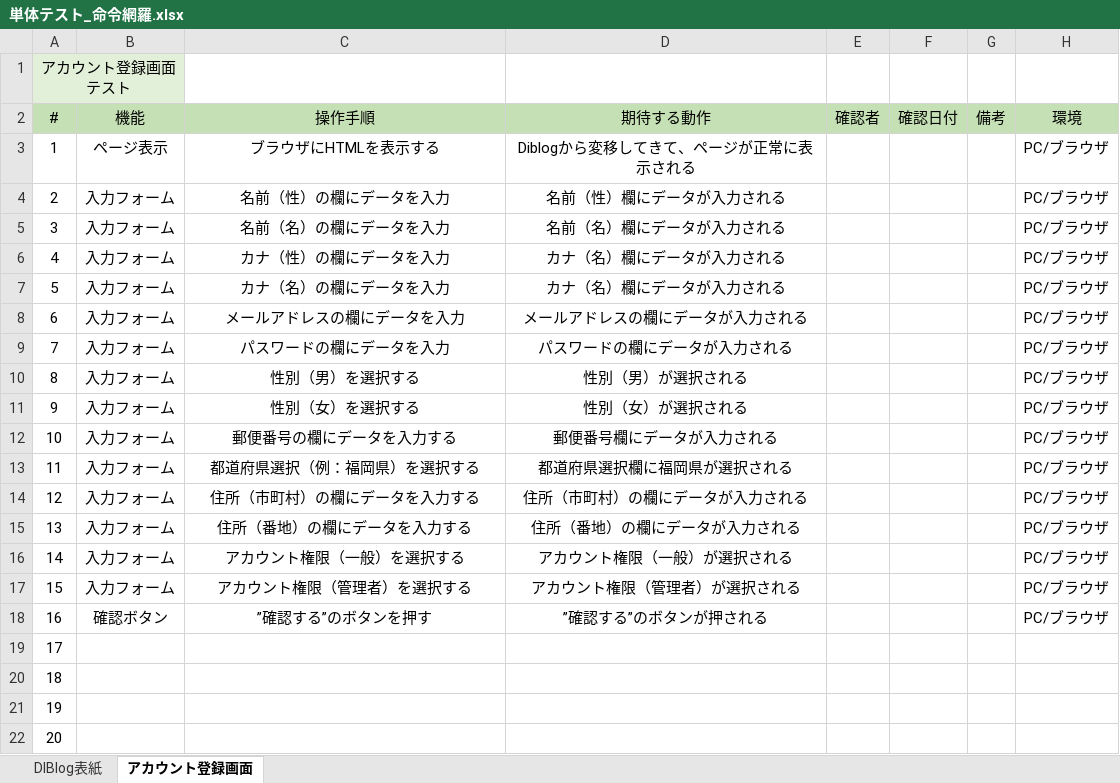
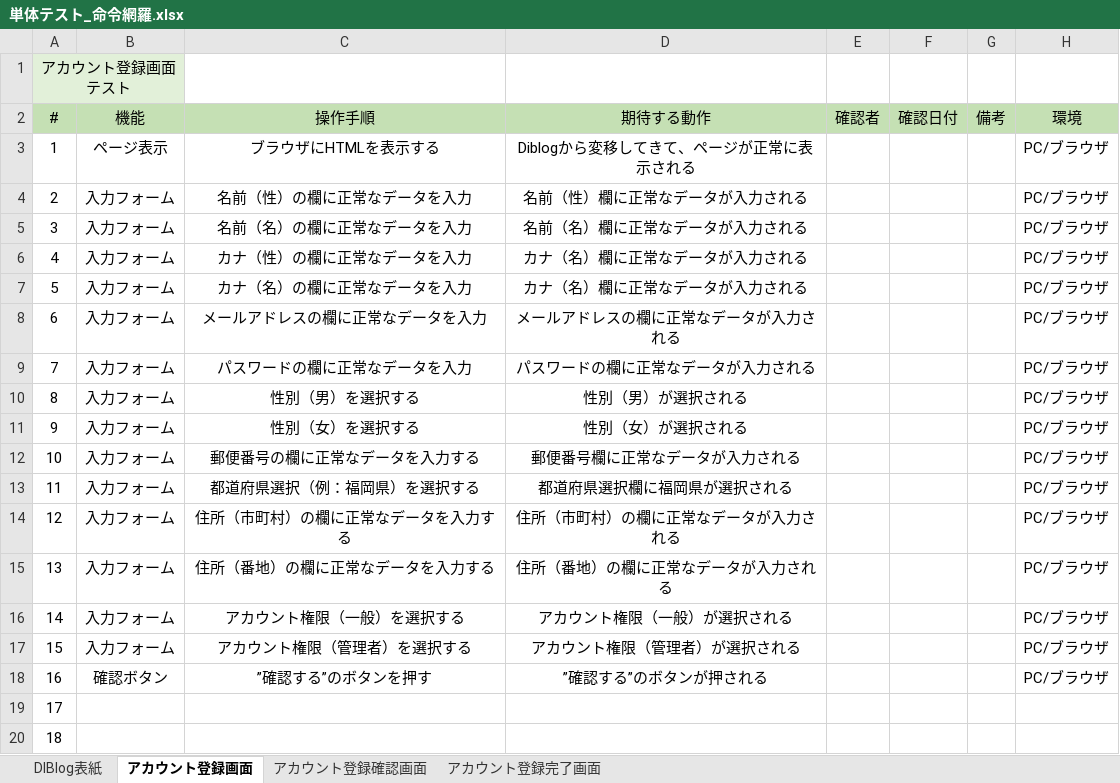
Before and after one commit to KokiNakano-14/account, an Excel workbook: client_account/test_Excel/単体テスト_命令網羅.xlsx, sheet アカウント登録画面, drawn as a sheet; only a part is shown; the shorter side is filled out with more unchanged rows; values as stored, in another font and other column widths than the file's, no borders; the diff names each change by its address in the sheet, - before the commit and + after, or states it on an @@ line.

```diff
--- a/client_account/test_Excel/単体テスト_命令網羅.xlsx (sheet アカウント登録画面)
+++ b/client_account/test_Excel/単体テスト_命令網羅.xlsx (sheet アカウント登録画面)
+sheet tab: アカウント登録確認画面
+sheet tab: アカウント登録完了画面
-C4 (操作手順): 名前（性）の欄にデータを入力
+C4 (操作手順): 名前（性）の欄に正常なデータを入力
-D4 (期待する動作): 名前（性）欄にデータが入力される
+D4 (期待する動作): 名前（性）欄に正常なデータが入力される
-C5 (操作手順): 名前（名）の欄にデータを入力
+C5 (操作手順): 名前（名）の欄に正常なデータを入力
-D5 (期待する動作): 名前（名）欄にデータが入力される
+D5 (期待する動作): 名前（名）欄に正常なデータが入力される
-C6 (操作手順): カナ（性）の欄にデータを入力
+C6 (操作手順): カナ（性）の欄に正常なデータを入力
-D6:D7 (期待する動作): カナ（名）欄にデータが入力される
+D6:D7 (期待する動作): カナ（名）欄に正常なデータが入力される
-C7 (操作手順): カナ（名）の欄にデータを入力
+C7 (操作手順): カナ（名）の欄に正常なデータを入力
-C8 (操作手順): メールアドレスの欄にデータを入力
+C8 (操作手順): メールアドレスの欄に正常なデータを入力
-D8 (期待する動作): メールアドレスの欄にデータが入力される
+D8 (期待する動作): メールアドレスの欄に正常なデータが入力される
-C9 (操作手順): パスワードの欄にデータを入力
+C9 (操作手順): パスワードの欄に正常なデータを入力
-D9 (期待する動作): パスワードの欄にデータが入力される
+D9 (期待する動作): パスワードの欄に正常なデータが入力される
-C12 (操作手順): 郵便番号の欄にデータを入力する
+C12 (操作手順): 郵便番号の欄に正常なデータを入力する
-D12 (期待する動作): 郵便番号欄にデータが入力される
+D12 (期待する動作): 郵便番号欄に正常なデータが入力される
-C14 (操作手順): 住所（市町村）の欄にデータを入力する
+C14 (操作手順): 住所（市町村）の欄に正常なデータを入力する
-D14 (期待する動作): 住所（市町村）の欄にデータが入力される
+D14 (期待する動作): 住所（市町村）の欄に正常なデータが入力される
-C15 (操作手順): 住所（番地）の欄にデータを入力する
+C15 (操作手順): 住所（番地）の欄に正常なデータを入力する
-D15 (期待する動作): 住所（番地）の欄にデータが入力される
+D15 (期待する動作): 住所（番地）の欄に正常なデータが入力される
```
Also changed, not shown: sheet DIBlog表紙.
